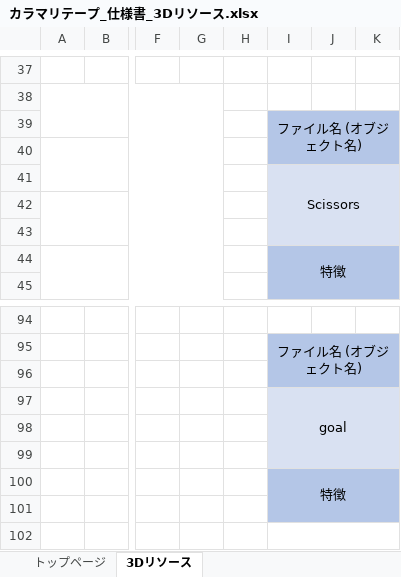
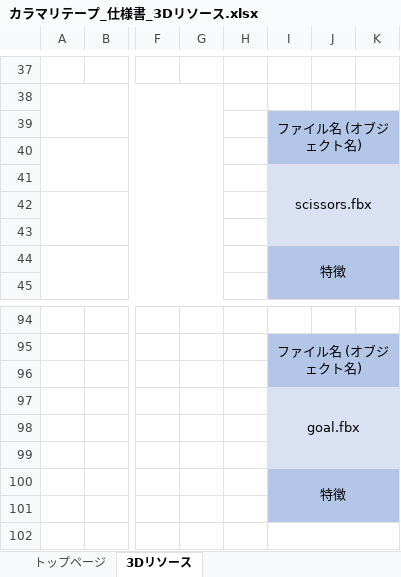
Before and after one commit to ktgitfrog333/Japan_Game_Award_2021, an Excel workbook: 仕様書/カラマリテープ_仕様書_3Dリソース.xlsx, sheet 3Dリソース, drawn as a sheet; only a part is shown, gaps mark what is left out; values as stored, in another font and other column widths than the file's, no borders; the diff names each change by its address in the sheet, - before the commit and + after, or states it on an @@ line.

```diff
--- a/仕様書/カラマリテープ_仕様書_3Dリソース.xlsx (sheet 3Dリソース)
+++ b/仕様書/カラマリテープ_仕様書_3Dリソース.xlsx (sheet 3Dリソース)
-I41: Scissors
+I41: scissors.fbx
-I97: goal
+I97: goal.fbx
```
Also changed, not shown: 仕様書/カラマリテープ_仕様書_2Dリソース.xlsx, 仕様書/カラマリテープ_仕様書_BGMリソース.xlsx, 2 other files.
